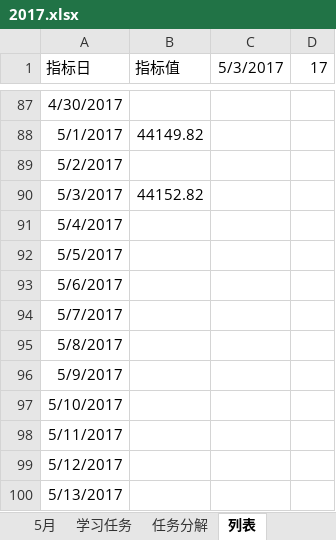
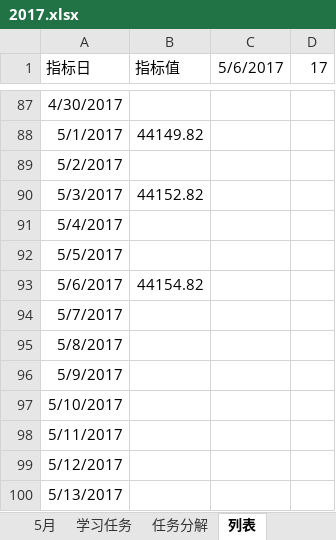
Before and after one commit to guofei9987/plans, an Excel workbook: 2017.xlsx, sheet 列表, drawn as a sheet; only a part is shown, gaps mark what is left out; values as stored, in another font and other column widths than the file's, no borders; charts and pictures and conditional formats not drawn; the diff names each change by its address in the sheet, - before the commit and + after, or states it on an @@ line.

```diff
--- a/2017.xlsx (sheet 列表)
+++ b/2017.xlsx (sheet 列表)
-C1: 5/3/2017
+C1: 5/6/2017
-B93 (指标值): (empty)
+B93 (指标值): 44154.82
```
Also changed, not shown: sheet 2月, sheet 3月, sheet 5月, sheet 7月, sheet 8月, sheet 9月, 5 more sheets, charts or pictures, 1 other file.
